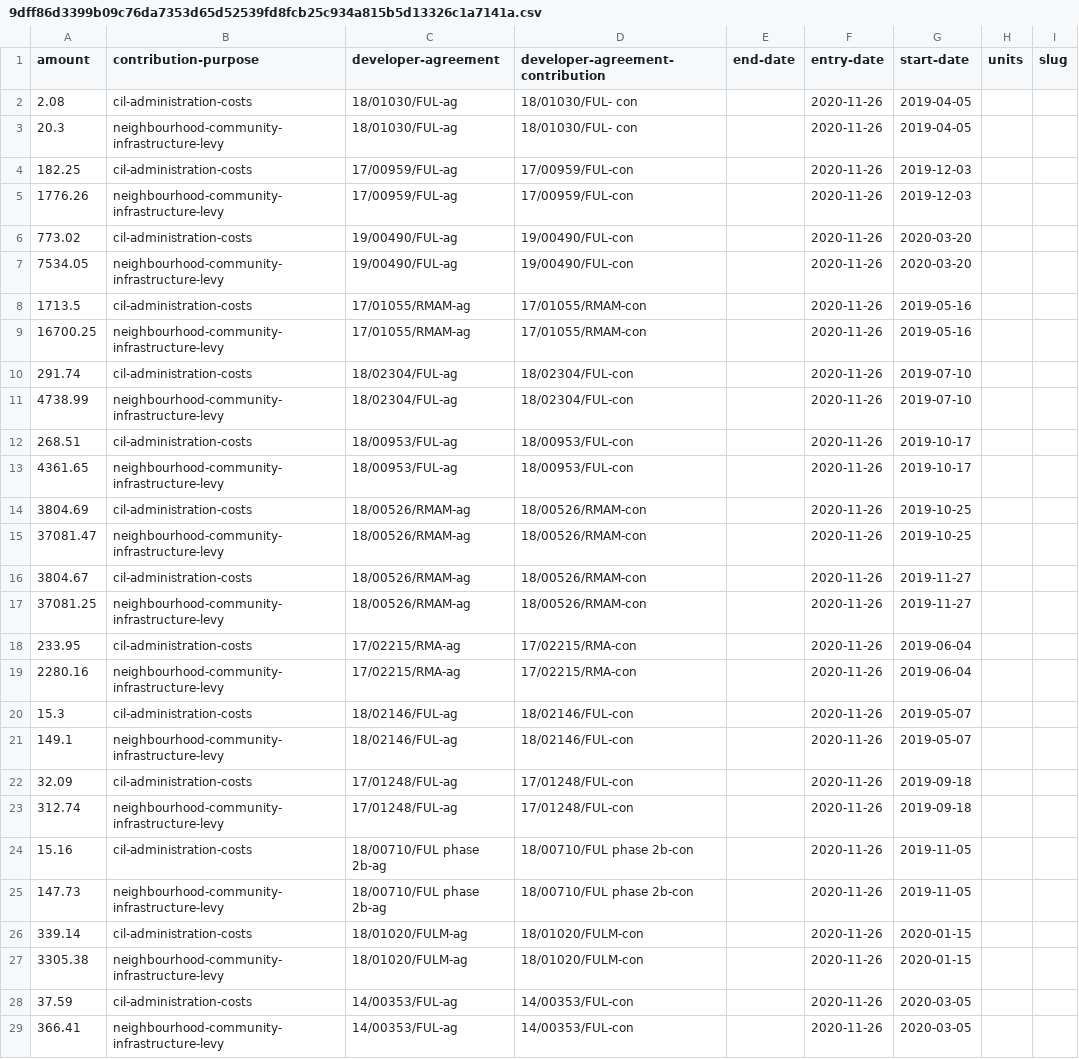
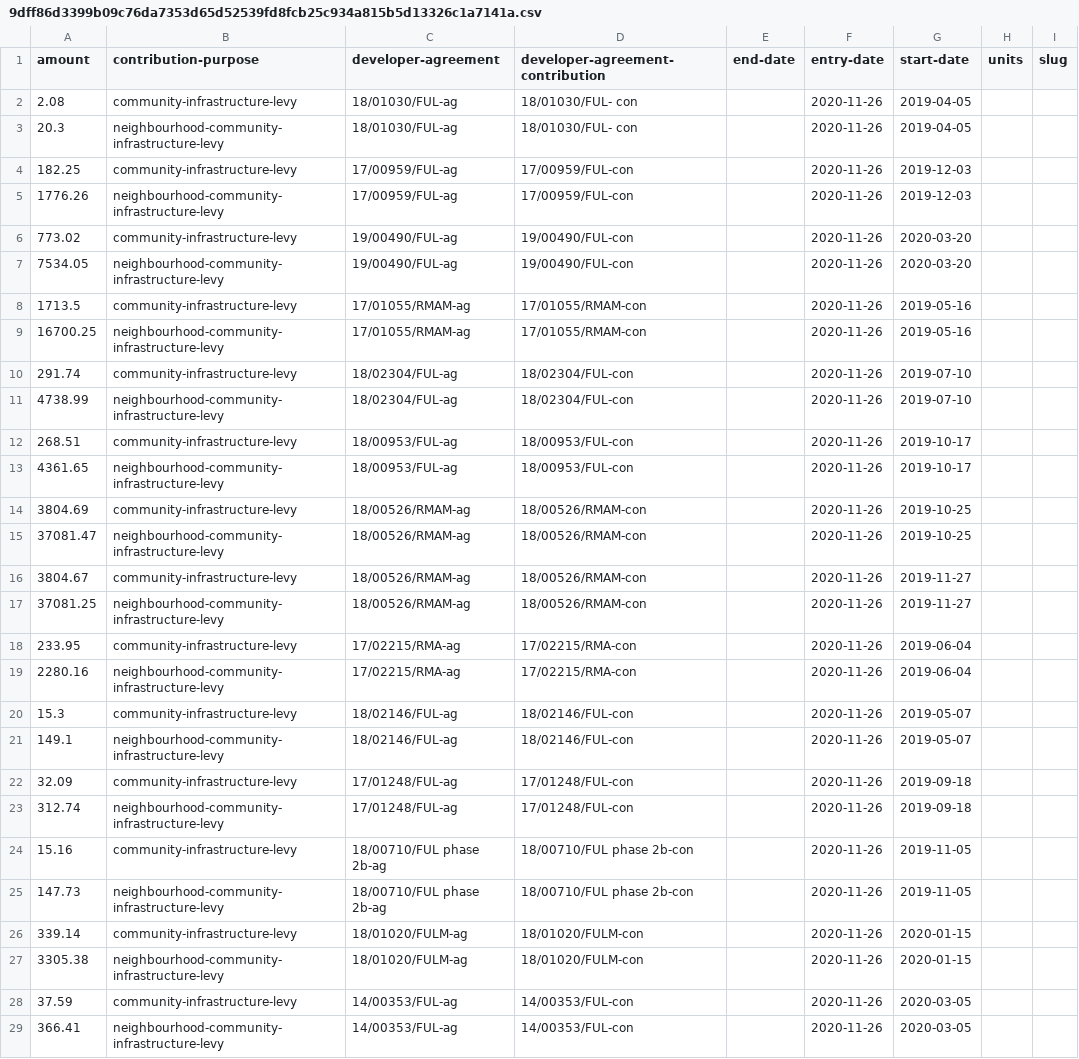
Before and after one commit to digital-land-attic/developer-agreement-contribution-collection, a CSV file: transformed/developer-agreement-contribution/9dff86d3399b09c76da7353d65d52539fd8fcb25c934a815b5d13326c1a7141a.csv, drawn as a sheet; only a part is shown; the diff covers the shown part only.

```diff
--- a/transformed/developer-agreement-contribution/9dff86d3399b09c76da7353d65d52539fd8fcb25c934a815b5d13326c1a7141a.csv
+++ b/transformed/developer-agreement-contribution/9dff86d3399b09c76da7353d65d52539fd8fcb25c934a815b5d13326c1a7141a.csv
@@ -1,29 +1,29 @@
 amount,contribution-purpose,developer-agreement,developer-agreement-contribution,end-date,entry-date,start-date,units,slug
-2.08,cil-administration-costs,18/01030/FUL-ag,18/01030/FUL- con,,2020-11-26,2019-04-05,,
+2.08,community-infrastructure-levy,18/01030/FUL-ag,18/01030/FUL- con,,2020-11-26,2019-04-05,,
 20.3,neighbourhood-community-infrastructure-levy,18/01030/FUL-ag,18/01030/FUL- con,,2020-11-26,2019-04-05,,
-182.25,cil-administration-costs,17/00959/FUL-ag,17/00959/FUL-con,,2020-11-26,2019-12-03,,
+182.25,community-infrastructure-levy,17/00959/FUL-ag,17/00959/FUL-con,,2020-11-26,2019-12-03,,
 1776.26,neighbourhood-community-infrastructure-levy,17/00959/FUL-ag,17/00959/FUL-con,,2020-11-26,2019-12-03,,
-773.02,cil-administration-costs,19/00490/FUL-ag,19/00490/FUL-con,,2020-11-26,2020-03-20,,
+773.02,community-infrastructure-levy,19/00490/FUL-ag,19/00490/FUL-con,,2020-11-26,2020-03-20,,
 7534.05,neighbourhood-community-infrastructure-levy,19/00490/FUL-ag,19/00490/FUL-con,,2020-11-26,2020-03-20,,
-1713.5,cil-administration-costs,17/01055/RMAM-ag,17/01055/RMAM-con,,2020-11-26,2019-05-16,,
+1713.5,community-infrastructure-levy,17/01055/RMAM-ag,17/01055/RMAM-con,,2020-11-26,2019-05-16,,
 16700.25,neighbourhood-community-infrastructure-levy,17/01055/RMAM-ag,17/01055/RMAM-con,,2020-11-26,2019-05-16,,
-291.74,cil-administration-costs,18/02304/FUL-ag,18/02304/FUL-con,,2020-11-26,2019-07-10,,
+291.74,community-infrastructure-levy,18/02304/FUL-ag,18/02304/FUL-con,,2020-11-26,2019-07-10,,
 4738.99,neighbourhood-community-infrastructure-levy,18/02304/FUL-ag,18/02304/FUL-con,,2020-11-26,2019-07-10,,
-268.51,cil-administration-costs,18/00953/FUL-ag,18/00953/FUL-con,,2020-11-26,2019-10-17,,
+268.51,community-infrastructure-levy,18/00953/FUL-ag,18/00953/FUL-con,,2020-11-26,2019-10-17,,
 4361.65,neighbourhood-community-infrastructure-levy,18/00953/FUL-ag,18/00953/FUL-con,,2020-11-26,2019-10-17,,
-3804.69,cil-administration-costs,18/00526/RMAM-ag,18/00526/RMAM-con,,2020-11-26,2019-10-25,,
+3804.69,community-infrastructure-levy,18/00526/RMAM-ag,18/00526/RMAM-con,,2020-11-26,2019-10-25,,
 37081.47,neighbourhood-community-infrastructure-levy,18/00526/RMAM-ag,18/00526/RMAM-con,,2020-11-26,2019-10-25,,
-3804.67,cil-administration-costs,18/00526/RMAM-ag,18/00526/RMAM-con,,2020-11-26,2019-11-27,,
+3804.67,community-infrastructure-levy,18/00526/RMAM-ag,18/00526/RMAM-con,,2020-11-26,2019-11-27,,
 37081.25,neighbourhood-community-infrastructure-levy,18/00526/RMAM-ag,18/00526/RMAM-con,,2020-11-26,2019-11-27,,
-233.95,cil-administration-costs,17/02215/RMA-ag,17/02215/RMA-con,,2020-11-26,2019-06-04,,
+233.95,community-infrastructure-levy,17/02215/RMA-ag,17/02215/RMA-con,,2020-11-26,2019-06-04,,
 2280.16,neighbourhood-community-infrastructure-levy,17/02215/RMA-ag,17/02215/RMA-con,,2020-11-26,2019-06-04,,
-15.3,cil-administration-costs,18/02146/FUL-ag,18/02146/FUL-con,,2020-11-26,2019-05-07,,
+15.3,community-infrastructure-levy,18/02146/FUL-ag,18/02146/FUL-con,,2020-11-26,2019-05-07,,
 149.1,neighbourhood-community-infrastructure-levy,18/02146/FUL-ag,18/02146/FUL-con,,2020-11-26,2019-05-07,,
-32.09,cil-administration-costs,17/01248/FUL-ag,17/01248/FUL-con,,2020-11-26,2019-09-18,,
+32.09,community-infrastructure-levy,17/01248/FUL-ag,17/01248/FUL-con,,2020-11-26,2019-09-18,,
 312.74,neighbourhood-community-infrastructure-levy,17/01248/FUL-ag,17/01248/FUL-con,,2020-11-26,2019-09-18,,
-15.16,cil-administration-costs,18/00710/FUL phase 2b-ag,18/00710/FUL phase 2b-con,,2020-11-26,2019-11-05,,
+15.16,community-infrastructure-levy,18/00710/FUL phase 2b-ag,18/00710/FUL phase 2b-con,,2020-11-26,2019-11-05,,
 147.73,neighbourhood-community-infrastructure-levy,18/00710/FUL phase 2b-ag,18/00710/FUL phase 2b-con,,2020-11-26,2019-11-05,,
-339.14,cil-administration-costs,18/01020/FULM-ag,18/01020/FULM-con,,2020-11-26,2020-01-15,,
+339.14,community-infrastructure-levy,18/01020/FULM-ag,18/01020/FULM-con,,2020-11-26,2020-01-15,,
 3305.38,neighbourhood-community-infrastructure-levy,18/01020/FULM-ag,18/01020/FULM-con,,2020-11-26,2020-01-15,,
-37.59,cil-administration-costs,14/00353/FUL-ag,14/00353/FUL-con,,2020-11-26,2020-03-05,,
+37.59,community-infrastructure-levy,14/00353/FUL-ag,14/00353/FUL-con,,2020-11-26,2020-03-05,,
 366.41,neighbourhood-community-infrastructure-levy,14/00353/FUL-ag,14/00353/FUL-con,,2020-11-26,2020-03-05,,
```
Also changed, not shown: 16 edited cells elsewhere in this file, dataset/developer-agreement-contribution.csv, transformed/developer-agreement-contribution/08711612fcde44985ba344127826cadf611dacf65716c3f6ca8b97b8cb8db07e.csv, 19 other files.
